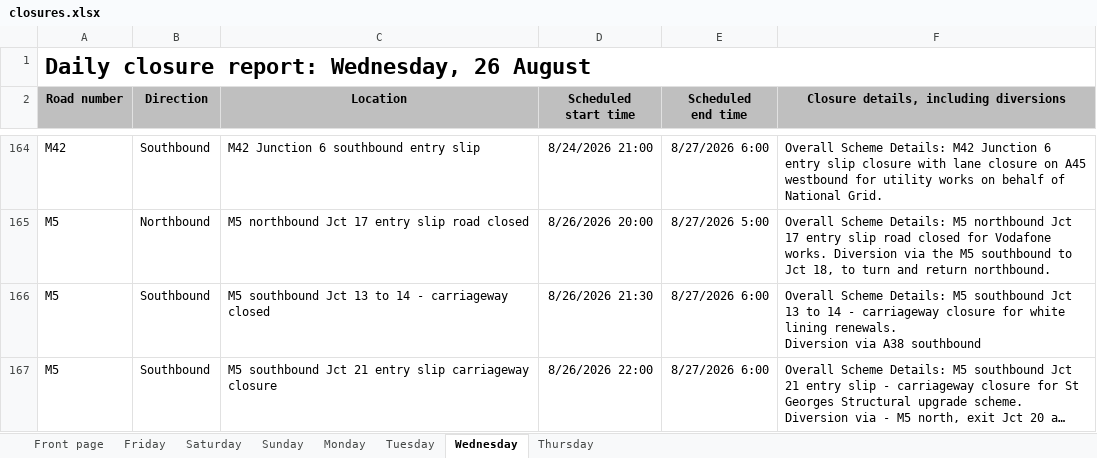
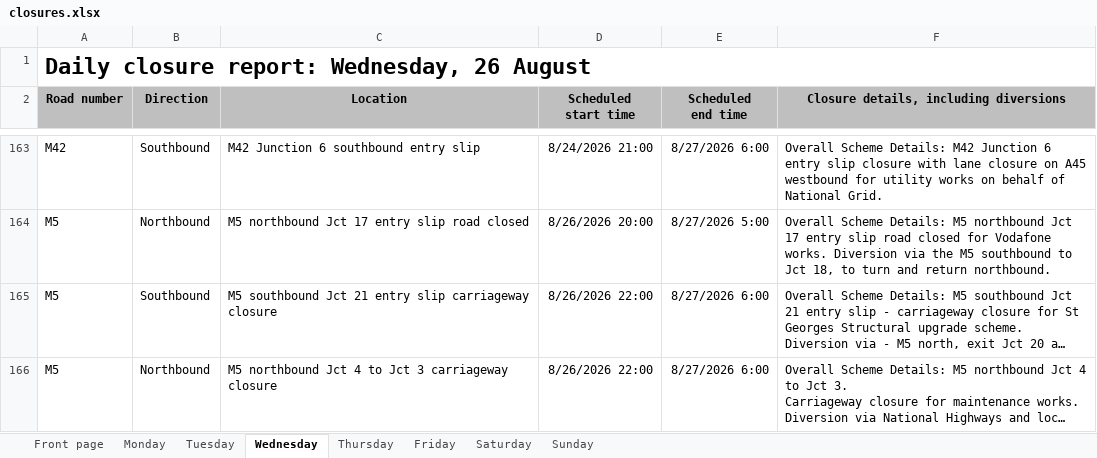
Before and after one commit to mnmred/uk-route-checker, an Excel workbook: closures.xlsx, sheet Wednesday, drawn as a sheet; only a part is shown, gaps mark what is left out; the shorter side is filled out with more unchanged rows; long unchanged cells end in …; values as stored, in another font and other column widths than the file's, no borders; charts and pictures and conditional formats not drawn; ↵ is a line break in a cell; the diff covers the shown part only; the diff names each change by its address in the sheet, - before the commit and + after, or states it on an @@ line.

```diff
--- a/closures.xlsx (sheet Wednesday)
+++ b/closures.xlsx (sheet Wednesday)
@@ sheet tab order changed: Front page | Monday | Tuesday | Wednesday | Thursday | Friday | Saturday | Sunday @@
-row 166: M5 | Southbound | M5 southbound Jct 13 to 14 - carriageway closed | 8/26/2026 21:30 | 8/27/2026 6:00 | Overall Scheme Details: M5 southbound Jct 13 to 14 - carriageway closure for white lining renewals. ↵ Diversion via A38 southbound
```
Also changed, not shown: 2 removed rows and 1 edited cell elsewhere in this sheet, sheet Friday, sheet Sunday, sheet Saturday, sheet Monday, sheet Thursday, sheet Front page, 1 more sheet, formulas that keep their value, charts or pictures.
